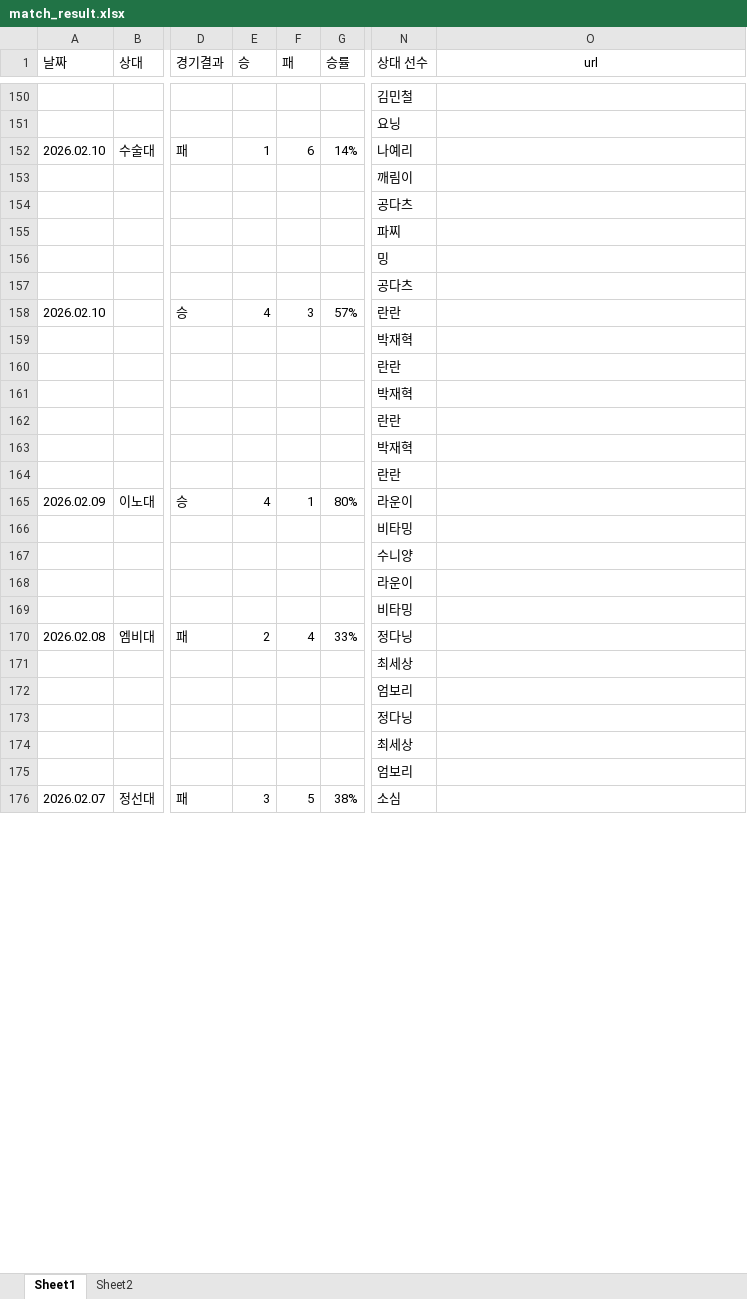
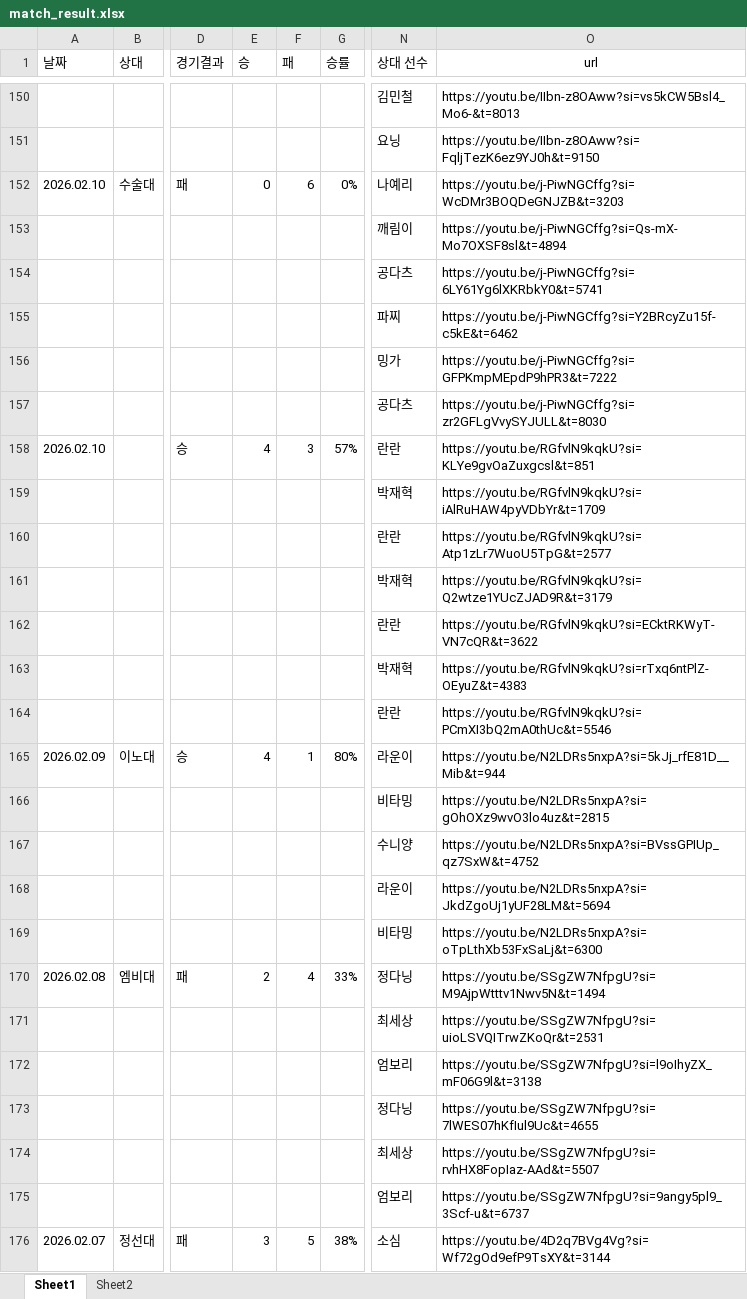
Before and after one commit to tpbnn/mtszsite, an Excel workbook: match_result.xlsx, sheet Sheet1, drawn as a sheet; only a part is shown, gaps mark what is left out; values as stored, in another font and other column widths than the file's, no borders; the diff covers the shown part only; the diff names each change by its address in the sheet, - before the commit and + after, or states it on an @@ line.

```diff
--- a/match_result.xlsx (sheet Sheet1)
+++ b/match_result.xlsx (sheet Sheet1)
-O150 (url): (empty)
+O150 (url): https://youtu.be/IIbn-z8OAww?si=vs5kCW5Bsl4_Mo6-&t=8013
-O151 (url): (empty)
+O151 (url): https://youtu.be/IIbn-z8OAww?si=FqljTezK6ez9YJ0h&t=9150
-E152 (승): 1
+E152 (승): 0
-G152 (승률): 14%
+G152 (승률): 0%
-O152 (url): (empty)
+O152 (url): https://youtu.be/j-PiwNGCffg?si=WcDMr3BOQDeGNJZB&t=3203
-O153 (url): (empty)
+O153 (url): https://youtu.be/j-PiwNGCffg?si=Qs-mX-Mo7OXSF8sl&t=4894
-O154 (url): (empty)
+O154 (url): https://youtu.be/j-PiwNGCffg?si=6LY61Yg6lXKRbkY0&t=5741
-O155 (url): (empty)
+O155 (url): https://youtu.be/j-PiwNGCffg?si=Y2BRcyZu15f-c5kE&t=6462
-N156 (상대 선수): 밍
+N156 (상대 선수): 밍가
-O156 (url): (empty)
+O156 (url): https://youtu.be/j-PiwNGCffg?si=GFPKmpMEpdP9hPR3&t=7222
-O157 (url): (empty)
+O157 (url): https://youtu.be/j-PiwNGCffg?si=zr2GFLgVvySYJULL&t=8030
-O158 (url): (empty)
+O158 (url): https://youtu.be/RGfvlN9kqkU?si=KLYe9gvOaZuxgcsl&t=851
-O159 (url): (empty)
+O159 (url): https://youtu.be/RGfvlN9kqkU?si=iAlRuHAW4pyVDbYr&t=1709
-O160 (url): (empty)
+O160 (url): https://youtu.be/RGfvlN9kqkU?si=Atp1zLr7WuoU5TpG&t=2577
-O161 (url): (empty)
+O161 (url): https://youtu.be/RGfvlN9kqkU?si=Q2wtze1YUcZJAD9R&t=3179
-O162 (url): (empty)
+O162 (url): https://youtu.be/RGfvlN9kqkU?si=ECktRKWyT-VN7cQR&t=3622
-O163 (url): (empty)
+O163 (url): https://youtu.be/RGfvlN9kqkU?si=rTxq6ntPlZ-OEyuZ&t=4383
-O164 (url): (empty)
+O164 (url): https://youtu.be/RGfvlN9kqkU?si=PCmXI3bQ2mA0thUc&t=5546
-O165 (url): (empty)
+O165 (url): https://youtu.be/N2LDRs5nxpA?si=5kJj_rfE81D__Mib&t=944
-O166 (url): (empty)
+O166 (url): https://youtu.be/N2LDRs5nxpA?si=gOhOXz9wvO3lo4uz&t=2815
-O167 (url): (empty)
+O167 (url): https://youtu.be/N2LDRs5nxpA?si=BVssGPIUp_qz7SxW&t=4752
-O168 (url): (empty)
+O168 (url): https://youtu.be/N2LDRs5nxpA?si=JkdZgoUj1yUF28LM&t=5694
-O169 (url): (empty)
+O169 (url): https://youtu.be/N2LDRs5nxpA?si=oTpLthXb53FxSaLj&t=6300
-O170 (url): (empty)
+O170 (url): https://youtu.be/SSgZW7NfpgU?si=M9AjpWtttv1Nwv5N&t=1494
-O171 (url): (empty)
+O171 (url): https://youtu.be/SSgZW7NfpgU?si=uioLSVQITrwZKoQr&t=2531
-O172 (url): (empty)
+O172 (url): https://youtu.be/SSgZW7NfpgU?si=l9oIhyZX_mF06G9l&t=3138
-O173 (url): (empty)
+O173 (url): https://youtu.be/SSgZW7NfpgU?si=7lWES07hKfIul9Uc&t=4655
-O174 (url): (empty)
+O174 (url): https://youtu.be/SSgZW7NfpgU?si=rvhHX8FopIaz-AAd&t=5507
-O175 (url): (empty)
+O175 (url): https://youtu.be/SSgZW7NfpgU?si=9angy5pl9_3Scf-u&t=6737
-O176 (url): (empty)
+O176 (url): https://youtu.be/4D2q7BVg4Vg?si=Wf72gOd9efP9TsXY&t=3144
```
Also changed, not shown: 30 added rows and 168 edited cells elsewhere in this sheet, formulas that keep their value.
